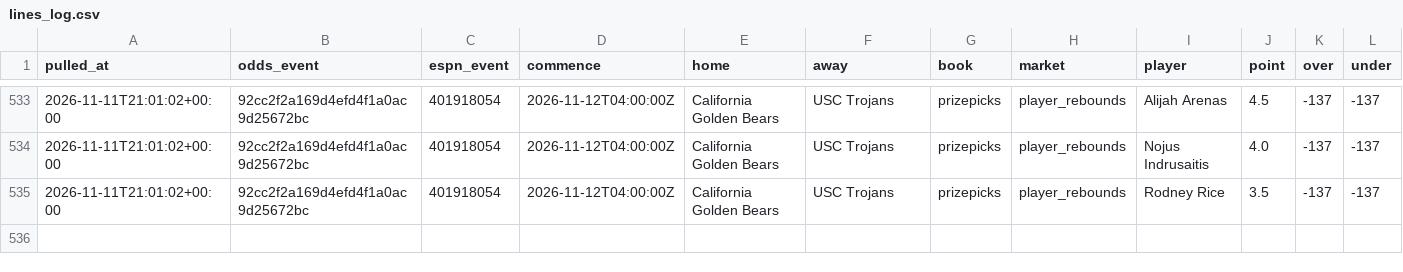
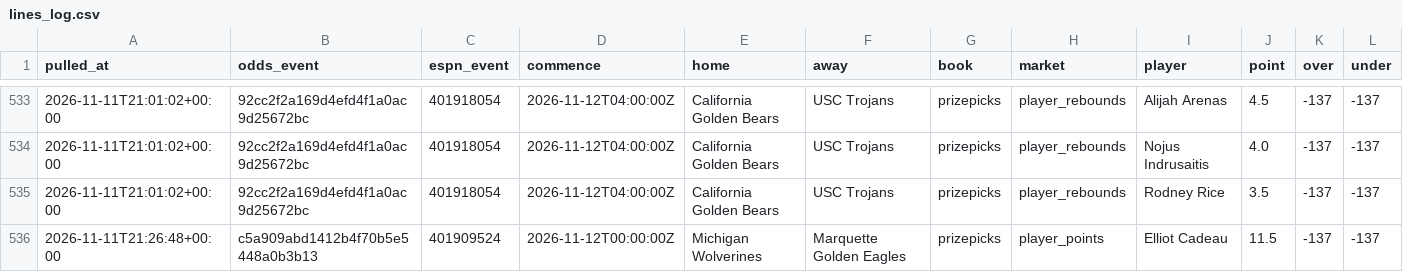
Before and after one commit to jlwin1995-alt/CBB, a CSV file: data/log/lines_log.csv, drawn as a sheet; only a part is shown, gaps mark what is left out; rows hold the shown columns only; the diff names each change by its address in the sheet, - before the commit and + after, or states it on an @@ line.

```diff
--- a/data/log/lines_log.csv
+++ b/data/log/lines_log.csv
+row 536: 2026-11-11T21:26:48+00:00 | c5a909abd1412b4f70b5e5448a0b3b13 | 401909524 | 2026-11-12T00:00:00Z | Michigan Wolverines | Marquette Golden Eagles | prizepicks | player_points | Elliot Cadeau | 11.5 | -137 | -137
```
Also changed, not shown: data/log/credits.csv, data/log/proj_log.csv, 5 other files.
